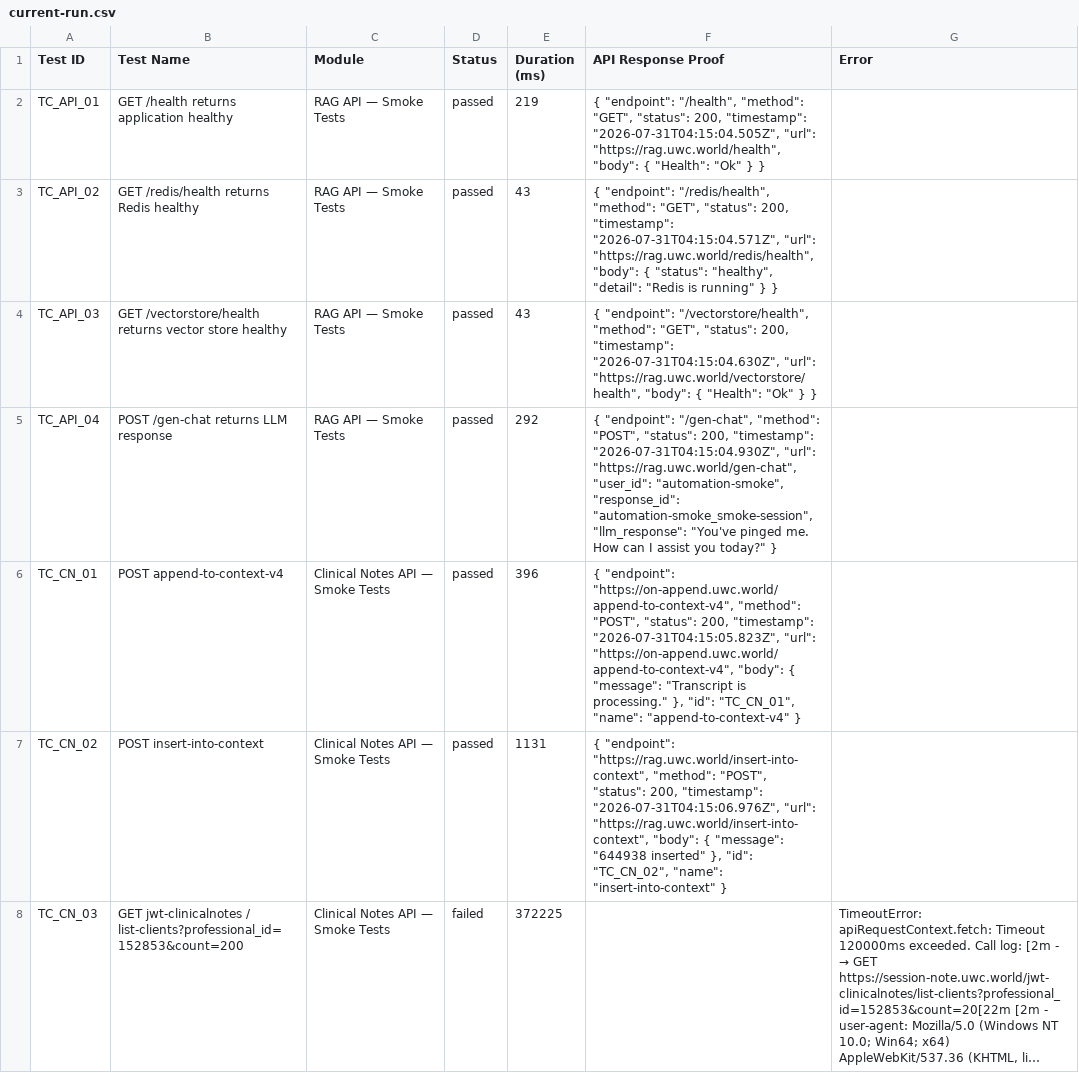
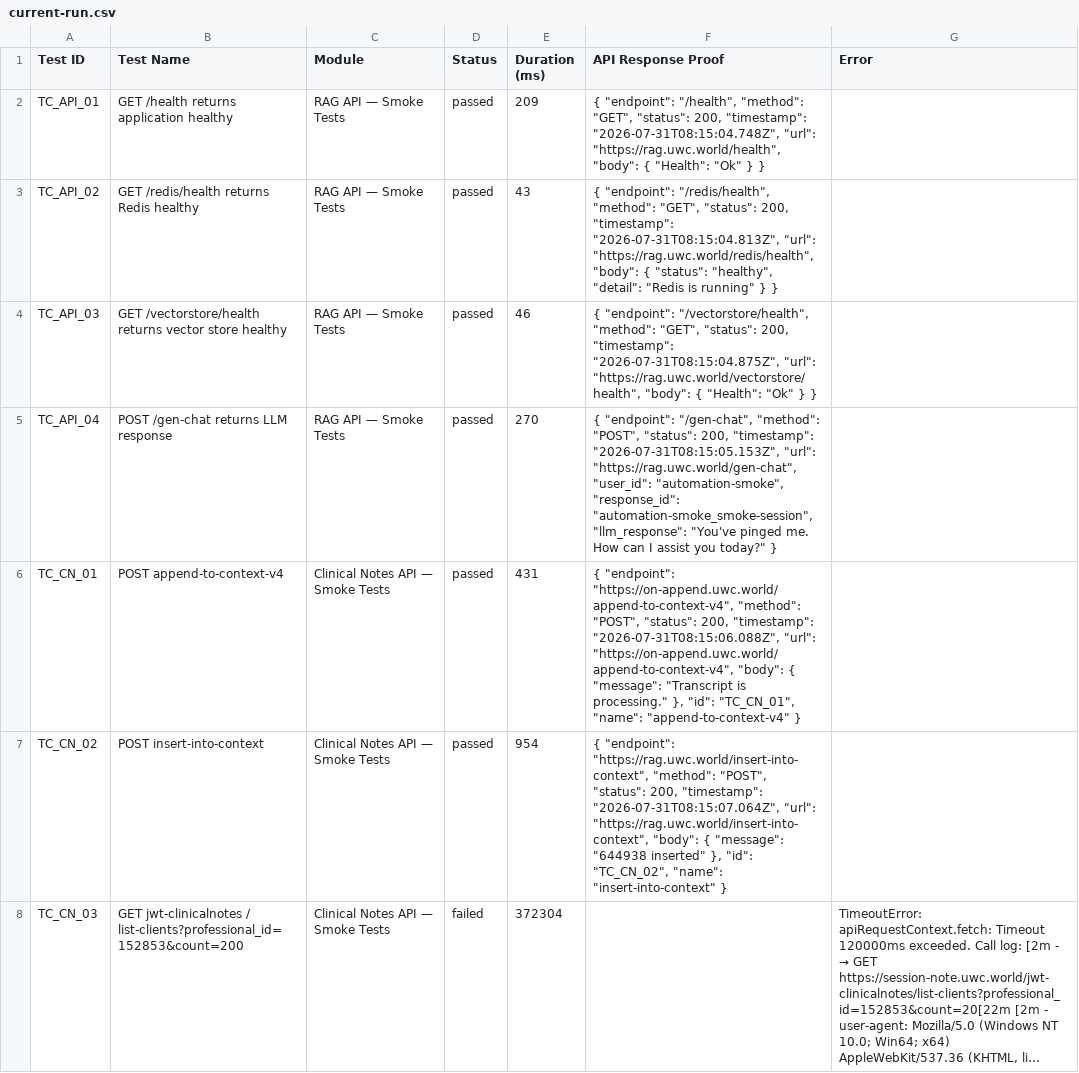
Before and after one commit to Shunyalabsai/asksam-automation, a CSV file: docs/exports/current-run.csv, drawn as a sheet; only a part is shown; long unchanged cells end in …; the diff covers the shown part only; the diff names each change by its address in the sheet, - before the commit and + after, or states it on an @@ line.

```diff
--- a/docs/exports/current-run.csv
+++ b/docs/exports/current-run.csv
-E2 (Duration (ms)): 219
+E2 (Duration (ms)): 209
-F2 (API Response Proof): …200, "timestamp": "2026-07-31T04:15:04.505Z", "url": "https://rag.uwc.world/health",…
+F2 (API Response Proof): …200, "timestamp": "2026-07-31T08:15:04.748Z", "url": "https://rag.uwc.world/health",…
-F3 (API Response Proof): …200, "timestamp": "2026-07-31T04:15:04.571Z", "url": "https://rag.uwc.world/redis/health",…
+F3 (API Response Proof): …200, "timestamp": "2026-07-31T08:15:04.813Z", "url": "https://rag.uwc.world/redis/health",…
-E4 (Duration (ms)): 43
+E4 (Duration (ms)): 46
-F4 (API Response Proof): …200, "timestamp": "2026-07-31T04:15:04.630Z", "url": "https://rag.uwc.world/vectorstore/health",…
+F4 (API Response Proof): …200, "timestamp": "2026-07-31T08:15:04.875Z", "url": "https://rag.uwc.world/vectorstore/health",…
-E5 (Duration (ms)): 292
+E5 (Duration (ms)): 270
-F5 (API Response Proof): …200, "timestamp": "2026-07-31T04:15:04.930Z", "url": "https://rag.uwc.world/gen-chat",…
+F5 (API Response Proof): …200, "timestamp": "2026-07-31T08:15:05.153Z", "url": "https://rag.uwc.world/gen-chat",…
-E6 (Duration (ms)): 396
+E6 (Duration (ms)): 431
-F6 (API Response Proof): …200, "timestamp": "2026-07-31T04:15:05.823Z", "url": "https://on-append.uwc.world/append-to-context-v4",…
+F6 (API Response Proof): …200, "timestamp": "2026-07-31T08:15:06.088Z", "url": "https://on-append.uwc.world/append-to-context-v4",…
-E7 (Duration (ms)): 1131
+E7 (Duration (ms)): 954
-F7 (API Response Proof): …200, "timestamp": "2026-07-31T04:15:06.976Z", "url": "https://rag.uwc.world/insert-into-context",…
+F7 (API Response Proof): …200, "timestamp": "2026-07-31T08:15:07.064Z", "url": "https://rag.uwc.world/insert-into-context",…
-E8 (Duration (ms)): 372225
+E8 (Duration (ms)): 372304
```
Also changed, not shown: 13 edited cells elsewhere in this file, docs/exports/all-runs-summary.csv, 16 other files.
